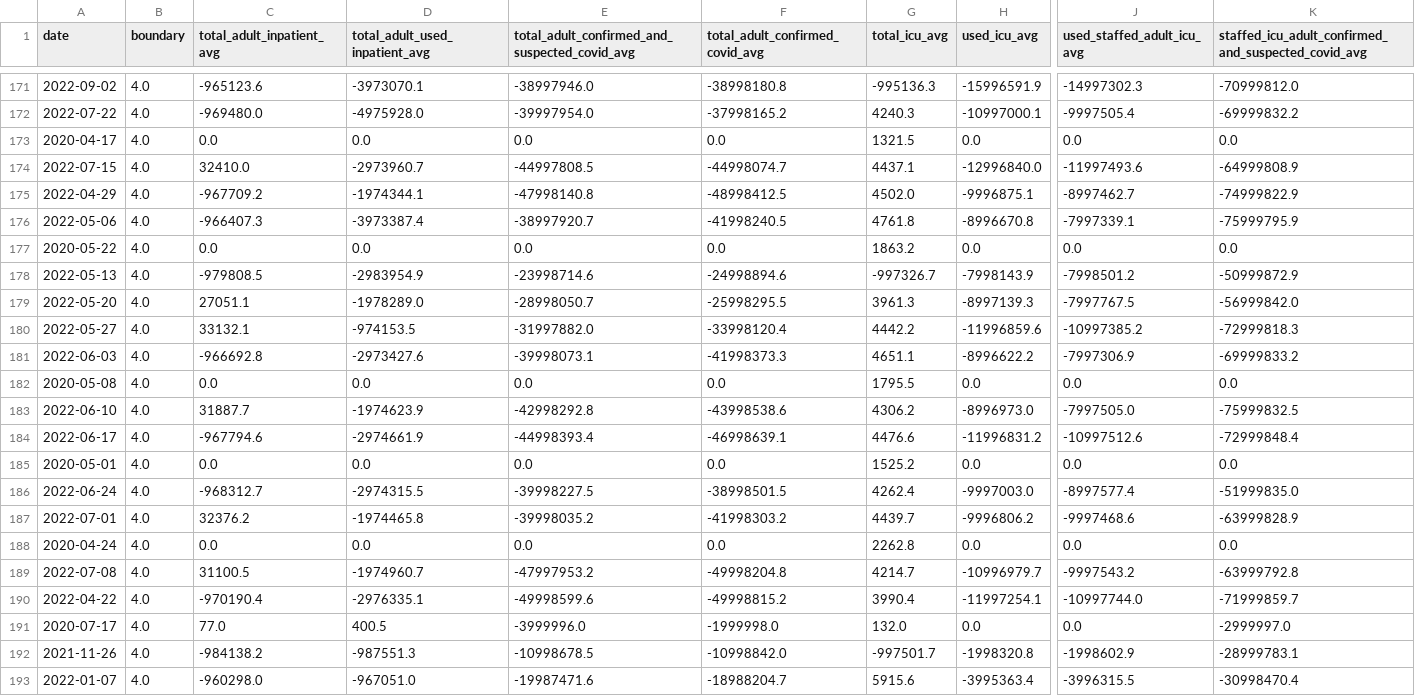
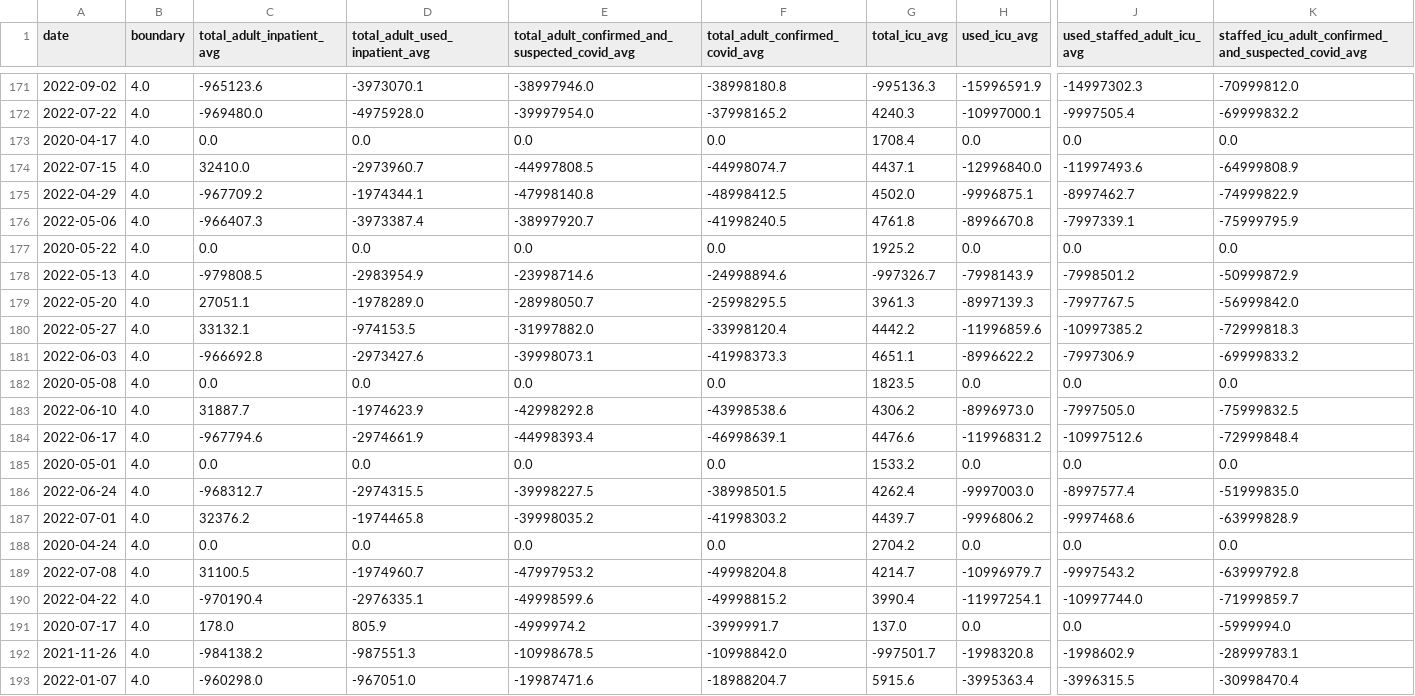
Before and after one commit to DLab/PoC-NY-data, a CSV file: output/Hospital-Data/hospitalData_State_NY.csv, drawn as a sheet; only a part is shown, gaps mark what is left out; the diff covers the shown part only; the diff names each change by its address in the sheet, - before the commit and + after, or states it on an @@ line.

```diff
--- a/output/Hospital-Data/hospitalData_State_NY.csv
+++ b/output/Hospital-Data/hospitalData_State_NY.csv
-G173 (total_icu_avg): 1321.5
+G173 (total_icu_avg): 1708.4
-G177 (total_icu_avg): 1863.2
+G177 (total_icu_avg): 1925.2
-G182 (total_icu_avg): 1795.5
+G182 (total_icu_avg): 1823.5
-G185 (total_icu_avg): 1525.2
+G185 (total_icu_avg): 1533.2
-G188 (total_icu_avg): 2262.8
+G188 (total_icu_avg): 2704.2
-C191 (total_adult_inpatient_avg): 77.0
+C191 (total_adult_inpatient_avg): 178.0
-D191 (total_adult_used_inpatient_avg): 400.5
+D191 (total_adult_used_inpatient_avg): 805.9
-E191: -3999996.0
+E191: -4999974.2
-F191 (total_adult_confirmed_covid_avg): -1999998.0
+F191 (total_adult_confirmed_covid_avg): -3999991.7
-G191 (total_icu_avg): 132.0
+G191 (total_icu_avg): 137.0
-K191: -2999997.0
+K191: -5999994.0
```
Also changed, not shown: 2 added rows, 2 removed rows and 31 edited cells elsewhere in this file, 2 other files.
